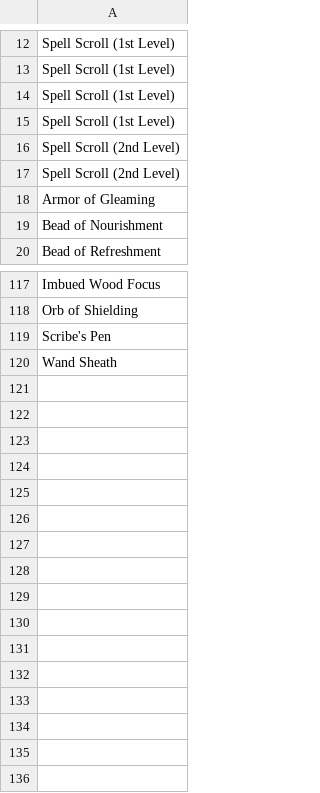
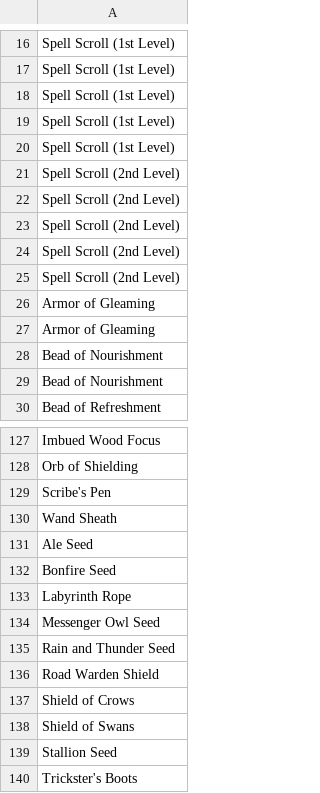
Before and after one commit to dsoheili/dnd5e-magic-items-generator, a CSV file: data/common.csv, drawn as a sheet; only a part is shown, gaps mark what is left out; the diff covers the shown part only; the diff names each change by its address in the sheet, - before the commit and + after, or states it on an @@ line.

```diff
--- a/data/common.csv
+++ b/data/common.csv
+row 20: Spell Scroll (1st Level)
+row 21: Spell Scroll (2nd Level)
+row 22: Spell Scroll (2nd Level)
+row 23: Spell Scroll (2nd Level)
+row 27: Armor of Gleaming
+row 28: Bead of Nourishment
+row 131: Ale Seed
+row 132: Bonfire Seed
+row 133: Labyrinth Rope
+row 134: Messenger Owl Seed
+row 135: Rain and Thunder Seed
+row 136: Road Warden Shield
+row 137: Shield of Crows
+row 138: Shield of Swans
+row 139: Stallion Seed
+row 140: Trickster's Boots
```
Also changed, not shown: 4 added rows elsewhere in this file, data/mythic.csv, data/rare_major.csv, 12 other files.
